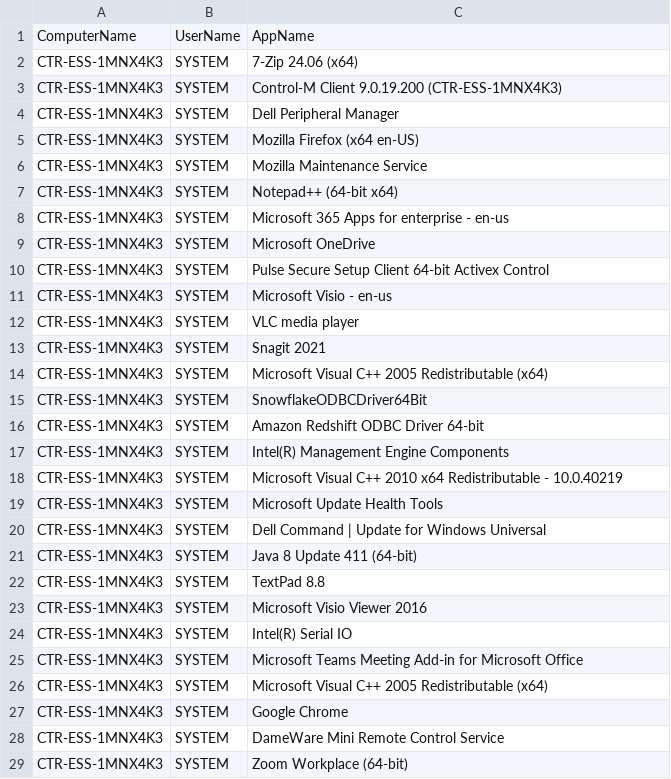
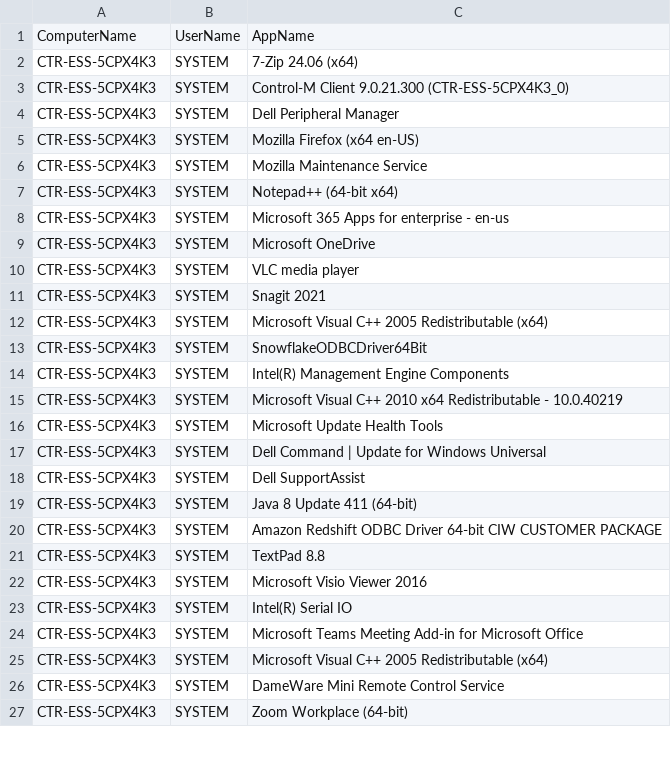
Before and after one commit to ESSSserviceDesk/ESS-Scripts, a CSV file: InstalledApps/InstalledApps_CTRADMIN.csv, drawn as a sheet; only a part is shown; the diff covers the shown part only.

```diff
--- a/InstalledApps/InstalledApps_CTRADMIN.csv
+++ b/InstalledApps/InstalledApps_CTRADMIN.csv
@@ -1,29 +1,27 @@
 "ComputerName","UserName","AppName"
-"CTR-ESS-1MNX4K3","SYSTEM","7-Zip 24.06 (x64)"
-"CTR-ESS-1MNX4K3","SYSTEM","Control-M Client 9.0.19.200 (CTR-ESS-1MNX4K3)"
-"CTR-ESS-1MNX4K3","SYSTEM","Dell Peripheral Manager"
-"CTR-ESS-1MNX4K3","SYSTEM","Mozilla Firefox (x64 en-US)"
-"CTR-ESS-1MNX4K3","SYSTEM","Mozilla Maintenance Service"
-"CTR-ESS-1MNX4K3","SYSTEM","Notepad++ (64-bit x64)"
-"CTR-ESS-1MNX4K3","SYSTEM","Microsoft 365 Apps for enterprise - en-us"
-"CTR-ESS-1MNX4K3","SYSTEM","Microsoft OneDrive"
-"CTR-ESS-1MNX4K3","SYSTEM","Pulse Secure Setup Client 64-bit Activex Control"
-"CTR-ESS-1MNX4K3","SYSTEM","Microsoft Visio - en-us"
-"CTR-ESS-1MNX4K3","SYSTEM","VLC media player"
-"CTR-ESS-1MNX4K3","SYSTEM","Snagit 2021"
-"CTR-ESS-1MNX4K3","SYSTEM","Microsoft Visual C++ 2005 Redistributable (x64)"
-"CTR-ESS-1MNX4K3","SYSTEM","SnowflakeODBCDriver64Bit"
-"CTR-ESS-1MNX4K3","SYSTEM","Amazon Redshift ODBC Driver 64-bit"
-"CTR-ESS-1MNX4K3","SYSTEM","Intel(R) Management Engine Components"
-"CTR-ESS-1MNX4K3","SYSTEM","Microsoft Visual C++ 2010  x64 Redistributable - 10.0.40219"
-"CTR-ESS-1MNX4K3","SYSTEM","Microsoft Update Health Tools"
-"CTR-ESS-1MNX4K3","SYSTEM","Dell Command | Update for Windows Universal"
-"CTR-ESS-1MNX4K3","SYSTEM","Java 8 Update 411 (64-bit)"
-"CTR-ESS-1MNX4K3","SYSTEM","TextPad 8.8"
-"CTR-ESS-1MNX4K3","SYSTEM","Microsoft Visio Viewer 2016"
-"CTR-ESS-1MNX4K3","SYSTEM","Intel(R) Serial IO"
-"CTR-ESS-1MNX4K3","SYSTEM","Microsoft Teams Meeting Add-in for Microsoft Office"
-"CTR-ESS-1MNX4K3","SYSTEM","Microsoft Visual C++ 2005 Redistributable (x64)"
-"CTR-ESS-1MNX4K3","SYSTEM","Google Chrome"
-"CTR-ESS-1MNX4K3","SYSTEM","DameWare Mini Remote Control Service"
-"CTR-ESS-1MNX4K3","SYSTEM","Zoom Workplace (64-bit)"
+"CTR-ESS-5CPX4K3","SYSTEM","7-Zip 24.06 (x64)"
+"CTR-ESS-5CPX4K3","SYSTEM","Control-M Client 9.0.21.300 (CTR-ESS-5CPX4K3_0)"
+"CTR-ESS-5CPX4K3","SYSTEM","Dell Peripheral Manager"
+"CTR-ESS-5CPX4K3","SYSTEM","Mozilla Firefox (x64 en-US)"
+"CTR-ESS-5CPX4K3","SYSTEM","Mozilla Maintenance Service"
+"CTR-ESS-5CPX4K3","SYSTEM","Notepad++ (64-bit x64)"
+"CTR-ESS-5CPX4K3","SYSTEM","Microsoft 365 Apps for enterprise - en-us"
+"CTR-ESS-5CPX4K3","SYSTEM","Microsoft OneDrive"
+"CTR-ESS-5CPX4K3","SYSTEM","VLC media player"
+"CTR-ESS-5CPX4K3","SYSTEM","Snagit 2021"
+"CTR-ESS-5CPX4K3","SYSTEM","Microsoft Visual C++ 2005 Redistributable (x64)"
+"CTR-ESS-5CPX4K3","SYSTEM","SnowflakeODBCDriver64Bit"
+"CTR-ESS-5CPX4K3","SYSTEM","Intel(R) Management Engine Components"
+"CTR-ESS-5CPX4K3","SYSTEM","Microsoft Visual C++ 2010  x64 Redistributable - 10.0.40219"
+"CTR-ESS-5CPX4K3","SYSTEM","Microsoft Update Health Tools"
+"CTR-ESS-5CPX4K3","SYSTEM","Dell Command | Update for Windows Universal"
+"CTR-ESS-5CPX4K3","SYSTEM","Dell SupportAssist"
+"CTR-ESS-5CPX4K3","SYSTEM","Java 8 Update 411 (64-bit)"
+"CTR-ESS-5CPX4K3","SYSTEM","Amazon Redshift ODBC Driver 64-bit CIW CUSTOMER PACKAGE"
+"CTR-ESS-5CPX4K3","SYSTEM","TextPad 8.8"
+"CTR-ESS-5CPX4K3","SYSTEM","Microsoft Visio Viewer 2016"
+"CTR-ESS-5CPX4K3","SYSTEM","Intel(R) Serial IO"
+"CTR-ESS-5CPX4K3","SYSTEM","Microsoft Teams Meeting Add-in for Microsoft Office"
+"CTR-ESS-5CPX4K3","SYSTEM","Microsoft Visual C++ 2005 Redistributable (x64)"
+"CTR-ESS-5CPX4K3","SYSTEM","DameWare Mini Remote Control Service"
+"CTR-ESS-5CPX4K3","SYSTEM","Zoom Workplace (64-bit)"
```
Also changed, not shown: 7 added rows, 5 removed rows and 18 edited cells elsewhere in this file.
